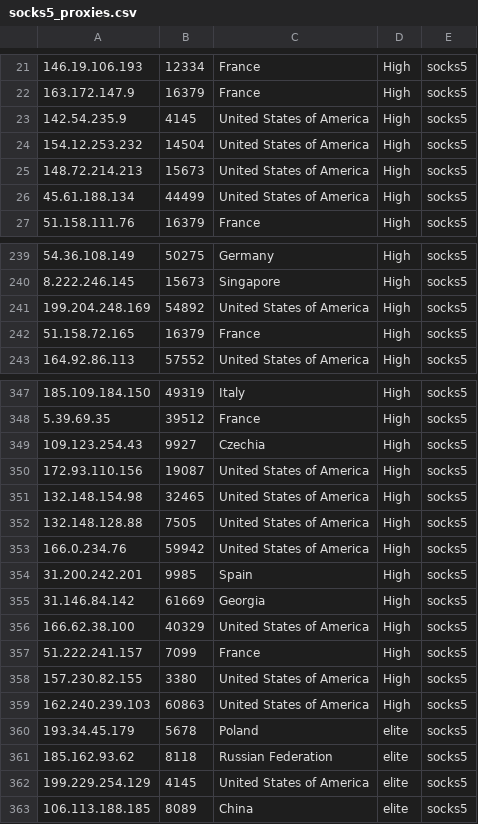
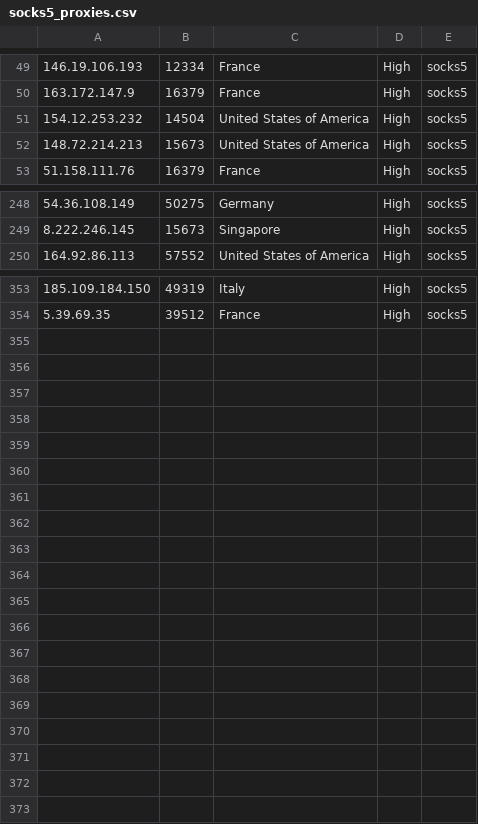
Before and after one commit to Skiddle-ID/proxylist, a CSV file: generated/socks5_proxies.csv, drawn as a sheet; only a part is shown, gaps mark what is left out; the diff covers the shown part only.

```diff
--- a/generated/socks5_proxies.csv
+++ b/generated/socks5_proxies.csv
@@ -22,6 +50,4 @@
 163.172.147.9,16379,France,High,socks5
-142.54.235.9,4145,United States of America,High,socks5
 154.12.253.232,14504,United States of America,High,socks5
 148.72.214.213,15673,United States of America,High,socks5
-45.61.188.134,44499,United States of America,High,socks5
 51.158.111.76,16379,France,High,socks5
@@ -240,4 +249,2 @@
 8.222.246.145,15673,Singapore,High,socks5
-199.204.248.169,54892,United States of America,High,socks5
-51.158.72.165,16379,France,High,socks5
 164.92.86.113,57552,United States of America,High,socks5
@@ -348,16 +354 @@
 5.39.69.35,39512,France,High,socks5
-109.123.254.43,9927,Czechia,High,socks5
-172.93.110.156,19087,United States of America,High,socks5
-132.148.154.98,32465,United States of America,High,socks5
-132.148.128.88,7505,United States of America,High,socks5
-166.0.234.76,59942,United States of America,High,socks5
-31.200.242.201,9985,Spain,High,socks5
-31.146.84.142,61669,Georgia,High,socks5
-166.62.38.100,40329,United States of America,High,socks5
-51.222.241.157,7099,France,High,socks5
-157.230.82.155,3380,United States of America,High,socks5
-162.240.239.103,60863,United States of America,High,socks5
-193.34.45.179,5678,Poland,elite,socks5
-185.162.93.62,8118,Russian Federation,elite,socks5
-199.229.254.129,4145,United States of America,elite,socks5
-106.113.188.185,8089,China,elite,socks5
```
Also changed, not shown: 13 added rows, 5 removed rows, 14 moved rows and 7 edited cells elsewhere in this file, generated/http_proxies.csv, generated/socks4_proxies.csv, 19 other files.
